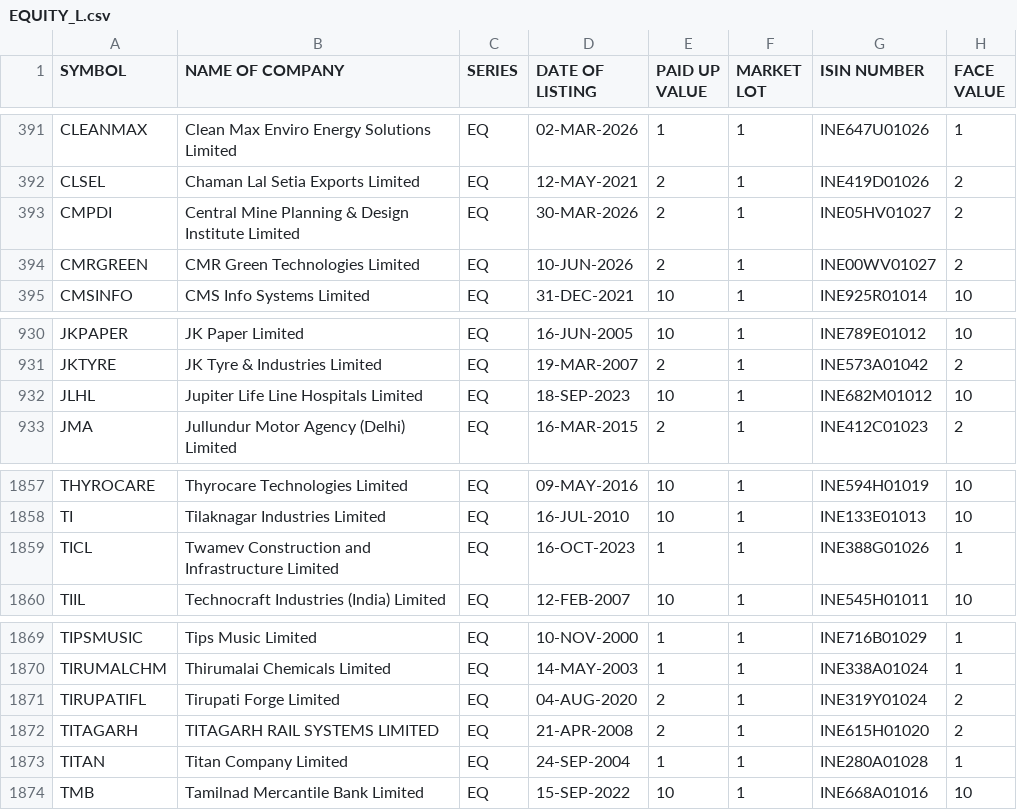
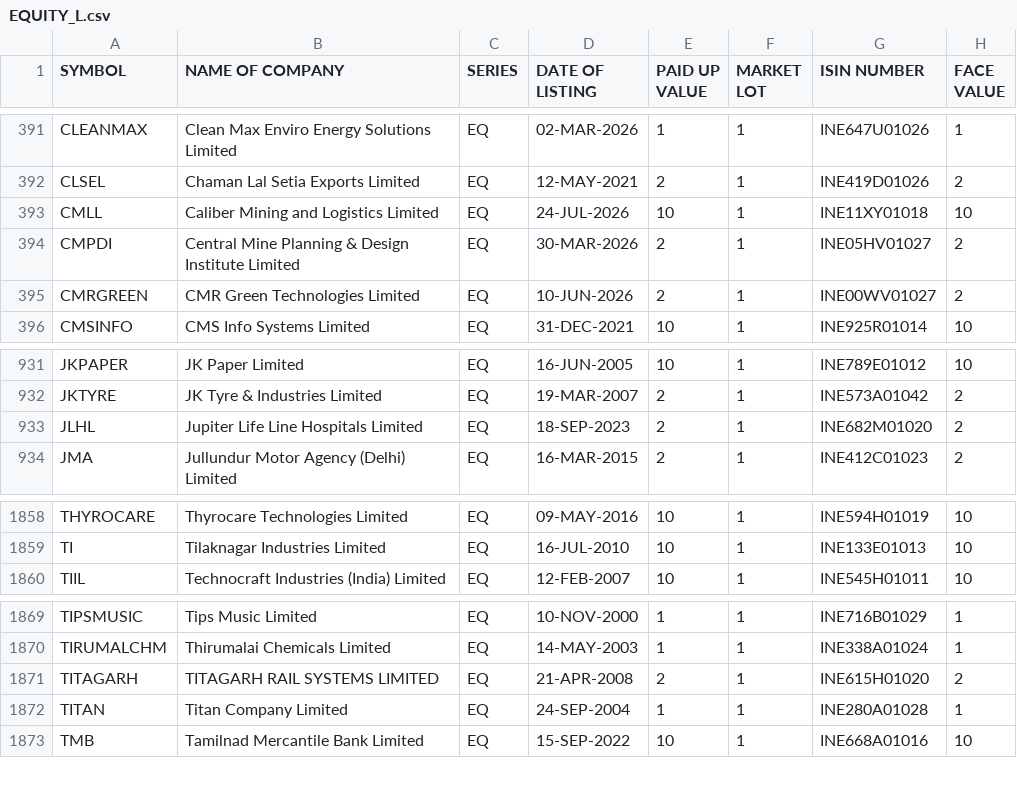
Before and after one commit to prayan2702/Streamlit_Momn_v13_Cached_DB, a CSV file: EQUITY_L.csv, drawn as a sheet; only a part is shown, gaps mark what is left out.

```diff
--- a/EQUITY_L.csv
+++ b/EQUITY_L.csv
@@ -392,2 +392,3 @@ CLEANMAX,Clean Max Enviro Energy Solutions Limited,EQ,02-MAR-2026,1,1,INE647U010
 CLSEL,Chaman Lal Setia Exports Limited,EQ,12-MAY-2021,2,1,INE419D01026,2
+CMLL,Caliber Mining and Logistics Limited,EQ,24-JUL-2026,10,1,INE11XY01018,10
 CMPDI,Central Mine Planning & Design Institute Limited,EQ,30-MAR-2026,2,1,INE05HV01027,2
@@ -931,3 +932,3 @@ JKPAPER,JK Paper Limited,EQ,16-JUN-2005,10,1,INE789E01012,10
 JKTYRE,JK Tyre & Industries Limited,EQ,19-MAR-2007,2,1,INE573A01042,2
-JLHL,Jupiter Life Line Hospitals Limited,EQ,18-SEP-2023,10,1,INE682M01012,10
+JLHL,Jupiter Life Line Hospitals Limited,EQ,18-SEP-2023,2,1,INE682M01020,2
 JMA,Jullundur Motor Agency (Delhi) Limited,EQ,16-MAR-2015,2,1,INE412C01023,2
@@ -1858,3 +1859,2 @@ THYROCARE,Thyrocare Technologies Limited,EQ,09-MAY-2016,10,1,INE594H01019,10
 TI,Tilaknagar Industries Limited,EQ,16-JUL-2010,10,1,INE133E01013,10
-TICL,Twamev Construction and Infrastructure Limited,EQ,16-OCT-2023,1,1,INE388G01026,1
 TIIL,Technocraft Industries (India) Limited,EQ,12-FEB-2007,10,1,INE545H01011,10
@@ -1870,3 +1870,2 @@ TIPSMUSIC,Tips Music Limited,EQ,10-NOV-2000,1,1,INE716B01029,1
 TIRUMALCHM,Thirumalai Chemicals Limited,EQ,14-MAY-2003,1,1,INE338A01024,1
-TIRUPATIFL,Tirupati Forge Limited,EQ,04-AUG-2020,2,1,INE319Y01024,2
 TITAGARH,TITAGARH RAIL SYSTEMS LIMITED,EQ,21-APR-2008,2,1,INE615H01020,2
```
